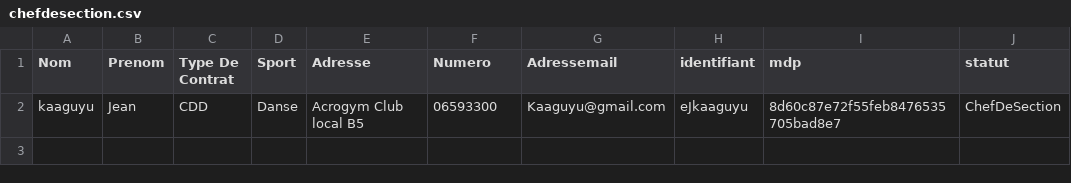
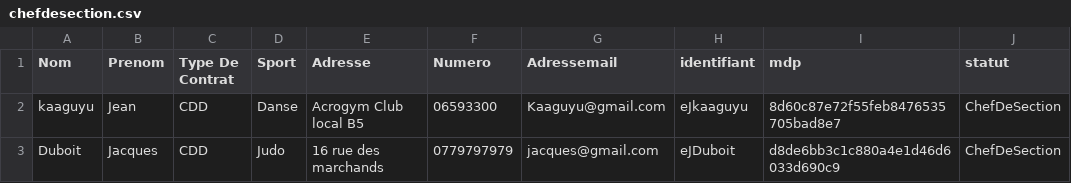
Before and after one commit to yannisctr/projet_IC_Info_2, a CSV file: csv-folder/chefdesection.csv, drawn as a sheet.

```diff
--- a/csv-folder/chefdesection.csv
+++ b/csv-folder/chefdesection.csv
@@ -2 +2,2 @@ Nom;Prenom;Type De Contrat;Sport;Adresse;Numero;Adressemail;identifiant;mdp;stat
 kaaguyu;Jean;CDD;Danse;"Acrogym Club local B5";06593300;Kaaguyu@gmail.com;eJkaaguyu;8d60c87e72f55feb8476535705bad8e7;ChefDeSection
+Duboit;Jacques;CDD;Judo;"16 rue des marchands";0779797979;jacques@gmail.com;eJDuboit;d8de6bb3c1c880a4e1d46d6033d690c9;ChefDeSection
```
Also changed, not shown: csv-folder/folder-section/Judo.csv, csv-folder/folder-section/Tir.csv, 7 other files.
